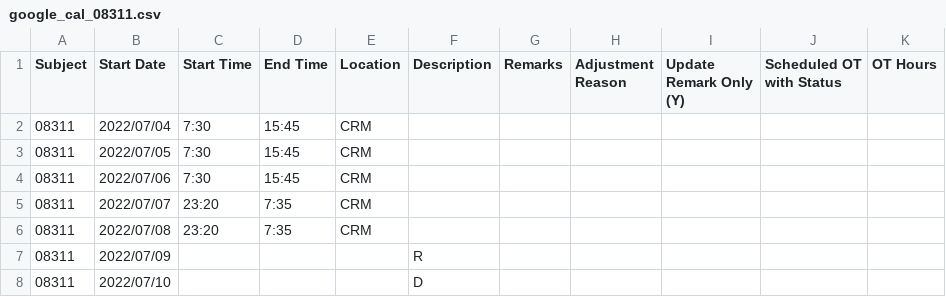
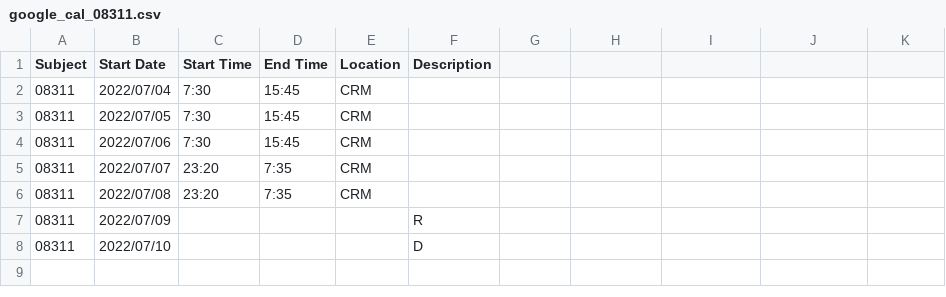
Before and after one commit to harrylwc/roster, a CSV file: google_cal_08311.csv, drawn as a sheet; the diff names each change by its address in the sheet, - before the commit and + after, or states it on an @@ line.

Commit message:
Update google_cal_08311.csv

```diff
--- a/google_cal_08311.csv
+++ b/google_cal_08311.csv
-G1: Remarks
+G1: (empty)
-H1: Adjustment Reason
+H1: (empty)
-I1: Update Remark Only (Y)
+I1: (empty)
-J1: Scheduled OT with Status
+J1: (empty)
-K1: OT Hours
+K1: (empty)
```
